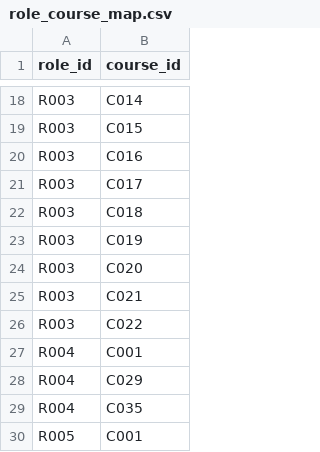
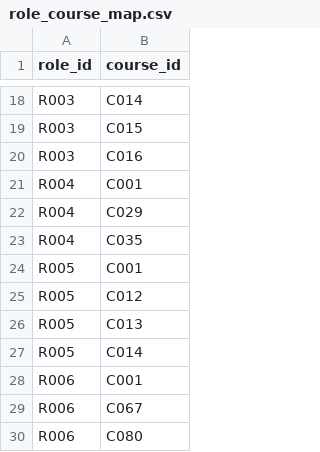
Before and after one commit to SAS-DigiLearn/training-select-v1-ui, a CSV file: role_course_map.csv, drawn as a sheet; only a part is shown, gaps mark what is left out; the shorter side is filled out with more unchanged rows; the diff names each change by its address in the sheet, - before the commit and + after, or states it on an @@ line.

Commit message:
Update role_course_map.csv

```diff
--- a/role_course_map.csv
+++ b/role_course_map.csv
-row 21: R003 | C017
-row 22: R003 | C018
-row 23: R003 | C019
-row 24: R003 | C020
-row 25: R003 | C021
-row 26: R003 | C022
```
